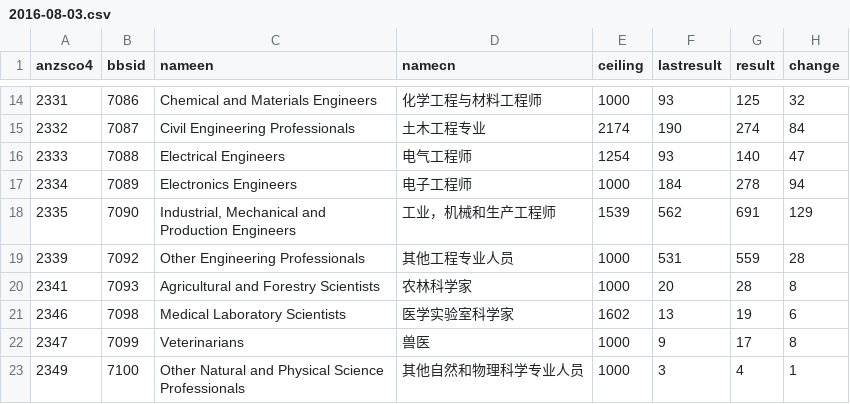
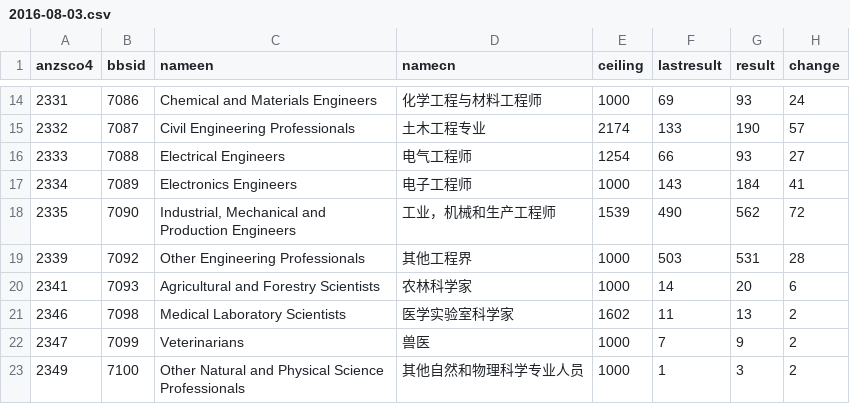
Before and after one commit to fcg/vac, a CSV file: _data/sol/2016-08-03.csv, drawn as a sheet; only a part is shown, gaps mark what is left out; the diff covers the shown part only.

```diff
--- a/_data/sol/2016-08-03.csv
+++ b/_data/sol/2016-08-03.csv
@@ -14,10 +14,10 @@ anzsco4,bbsid,nameen,namecn,ceiling,lastresult,result,change
-2331,7086,Chemical and Materials Engineers,化学工程与材料工程师,1000,93,125,32
-2332,7087,Civil Engineering Professionals,土木工程专业,2174,190,274,84
-2333,7088,Electrical Engineers,电气工程师,1254,93,140,47
-2334,7089,Electronics Engineers,电子工程师,1000,184,278,94
-2335,7090,"Industrial, Mechanical and Production Engineers",工业，机械和生产工程师,1539,562,691,129
-2339,7092,Other Engineering Professionals,其他工程专业人员,1000,531,559,28
-2341,7093,Agricultural and Forestry Scientists,农林科学家,1000,20,28,8
-2346,7098,Medical Laboratory Scientists,医学实验室科学家,1602,13,19,6
-2347,7099,Veterinarians,兽医,1000,9,17,8
-2349,7100,Other Natural and Physical Science Professionals,其他自然和物理科学专业人员,1000,3,4,1
+2331,7086,Chemical and Materials Engineers,化学工程与材料工程师,1000,69,93,24
+2332,7087,Civil Engineering Professionals,土木工程专业,2174,133,190,57
+2333,7088,Electrical Engineers,电气工程师,1254,66,93,27
+2334,7089,Electronics Engineers,电子工程师,1000,143,184,41
+2335,7090,"Industrial, Mechanical and Production Engineers",工业，机械和生产工程师,1539,490,562,72
+2339,7092,Other Engineering Professionals,其他工程界,1000,503,531,28
+2341,7093,Agricultural and Forestry Scientists,农林科学家,1000,14,20,6
+2346,7098,Medical Laboratory Scientists,医学实验室科学家,1602,11,13,2
+2347,7099,Veterinarians,兽医,1000,7,9,2
+2349,7100,Other Natural and Physical Science Professionals,其他自然和物理科学专业人员,1000,1,3,2
```
Also changed, not shown: 143 edited cells elsewhere in this file, 3 other files.
